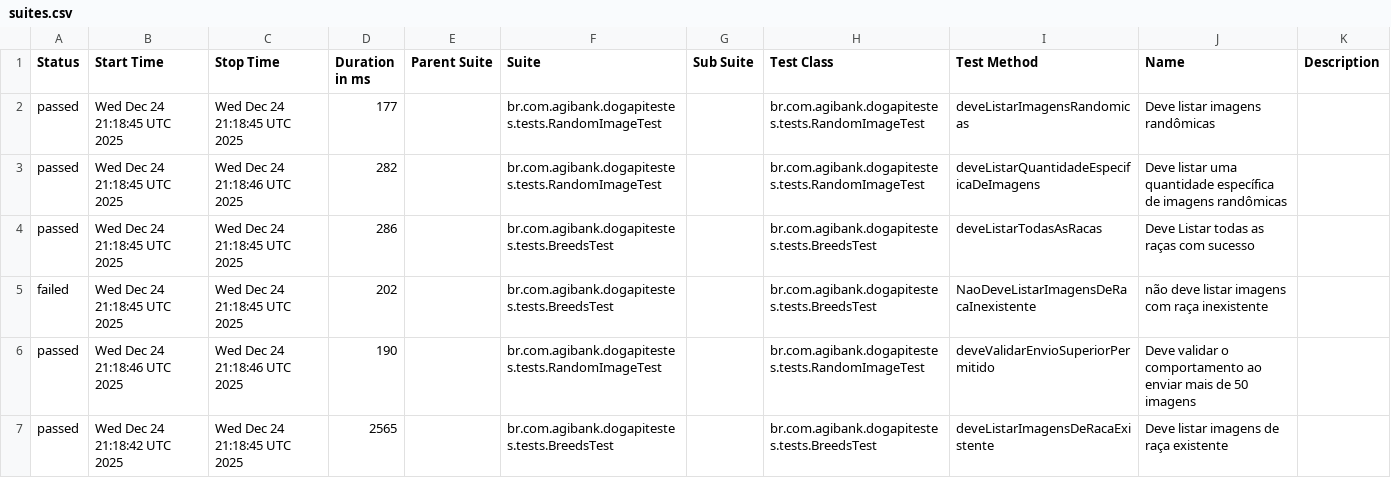
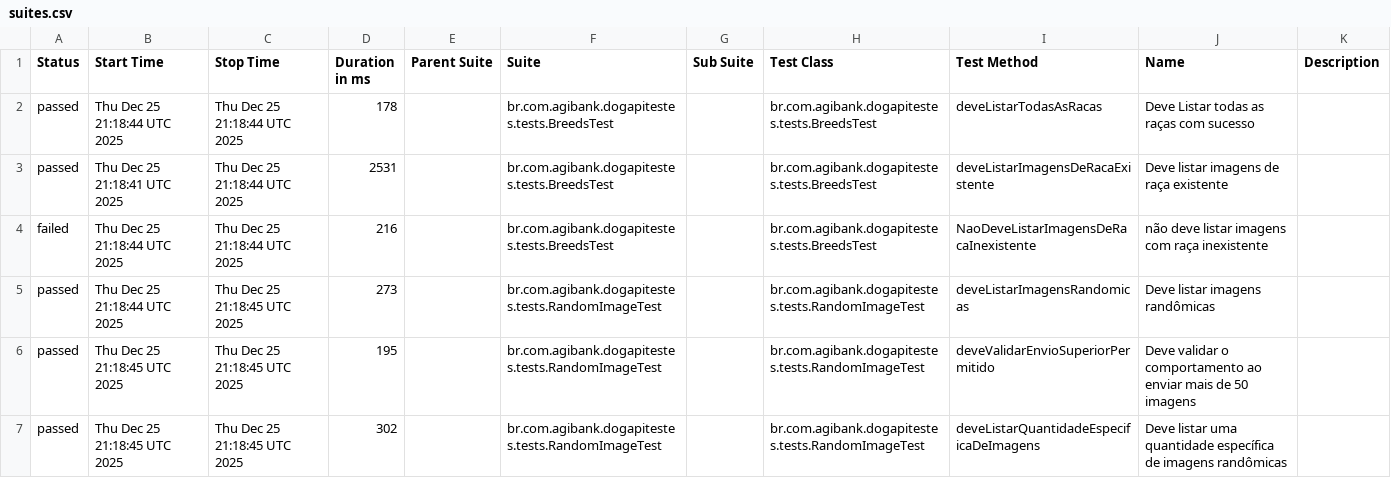
Before and after one commit to JosinaldoGJunior/desafio-tecnico-agibank, a CSV file: data/suites.csv, drawn as a sheet.

```diff
--- a/data/suites.csv
+++ b/data/suites.csv
@@ -1,7 +1,7 @@
 "Status","Start Time","Stop Time","Duration in ms","Parent Suite","Suite","Sub Suite","Test Class","Test Method","Name","Description"
-"passed","Wed Dec 24 21:18:45 UTC 2025","Wed Dec 24 21:18:45 UTC 2025","177","","br.com.agibank.dogapitestes.tests.RandomImageTest","","br.com.agibank.dogapitestes.tests.RandomImageTest","deveListarImagensRandomicas","Deve listar imagens randômicas",""
-"passed","Wed Dec 24 21:18:45 UTC 2025","Wed Dec 24 21:18:46 UTC 2025","282","","br.com.agibank.dogapitestes.tests.RandomImageTest","","br.com.agibank.dogapitestes.tests.RandomImageTest","deveListarQuantidadeEspecificaDeImagens","Deve listar uma quantidade específica de imagens randômicas",""
-"passed","Wed Dec 24 21:18:45 UTC 2025","Wed Dec 24 21:18:45 UTC 2025","286","","br.com.agibank.dogapitestes.tests.BreedsTest","","br.com.agibank.dogapitestes.tests.BreedsTest","deveListarTodasAsRacas","Deve Listar todas as raças com sucesso",""
-"failed","Wed Dec 24 21:18:45 UTC 2025","Wed Dec 24 21:18:45 UTC 2025","202","","br.com.agibank.dogapitestes.tests.BreedsTest","","br.com.agibank.dogapitestes.tests.BreedsTest","NaoDeveListarImagensDeRacaInexistente","não deve listar imagens com raça inexistente",""
-"passed","Wed Dec 24 21:18:46 UTC 2025","Wed Dec 24 21:18:46 UTC 2025","190","","br.com.agibank.dogapitestes.tests.RandomImageTest","","br.com.agibank.dogapitestes.tests.RandomImageTest","deveValidarEnvioSuperiorPermitido","Deve validar o comportamento ao enviar mais de 50 imagens",""
-"passed","Wed Dec 24 21:18:42 UTC 2025","Wed Dec 24 21:18:45 UTC 2025","2565","","br.com.agibank.dogapitestes.tests.BreedsTest","","br.com.agibank.dogapitestes.tests.BreedsTest","deveListarImagensDeRacaExistente","Deve listar imagens de raça existente",""
+"passed","Thu Dec 25 21:18:44 UTC 2025","Thu Dec 25 21:18:44 UTC 2025","178","","br.com.agibank.dogapitestes.tests.BreedsTest","","br.com.agibank.dogapitestes.tests.BreedsTest","deveListarTodasAsRacas","Deve Listar todas as raças com sucesso",""
+"passed","Thu Dec 25 21:18:41 UTC 2025","Thu Dec 25 21:18:44 UTC 2025","2531","","br.com.agibank.dogapitestes.tests.BreedsTest","","br.com.agibank.dogapitestes.tests.BreedsTest","deveListarImagensDeRacaExistente","Deve listar imagens de raça existente",""
+"failed","Thu Dec 25 21:18:44 UTC 2025","Thu Dec 25 21:18:44 UTC 2025","216","","br.com.agibank.dogapitestes.tests.BreedsTest","","br.com.agibank.dogapitestes.tests.BreedsTest","NaoDeveListarImagensDeRacaInexistente","não deve listar imagens com raça inexistente",""
+"passed","Thu Dec 25 21:18:44 UTC 2025","Thu Dec 25 21:18:45 UTC 2025","273","","br.com.agibank.dogapitestes.tests.RandomImageTest","","br.com.agibank.dogapitestes.tests.RandomImageTest","deveListarImagensRandomicas","Deve listar imagens randômicas",""
+"passed","Thu Dec 25 21:18:45 UTC 2025","Thu Dec 25 21:18:45 UTC 2025","195","","br.com.agibank.dogapitestes.tests.RandomImageTest","","br.com.agibank.dogapitestes.tests.RandomImageTest","deveValidarEnvioSuperiorPermitido","Deve validar o comportamento ao enviar mais de 50 imagens",""
+"passed","Thu Dec 25 21:18:45 UTC 2025","Thu Dec 25 21:18:45 UTC 2025","302","","br.com.agibank.dogapitestes.tests.RandomImageTest","","br.com.agibank.dogapitestes.tests.RandomImageTest","deveListarQuantidadeEspecificaDeImagens","Deve listar uma quantidade específica de imagens randômicas",""
```
Also changed, not shown: 24 other files.
